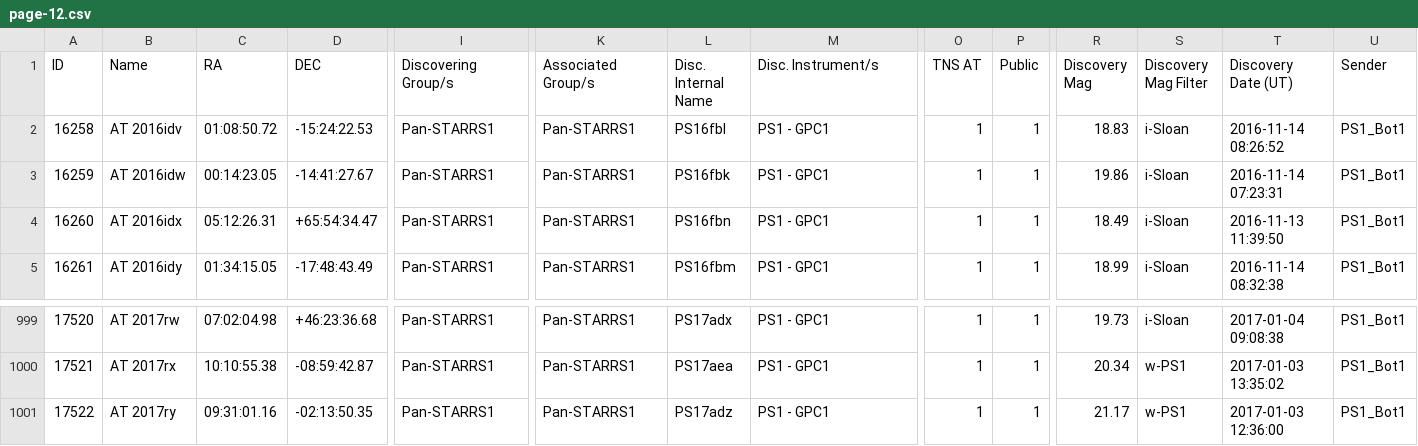
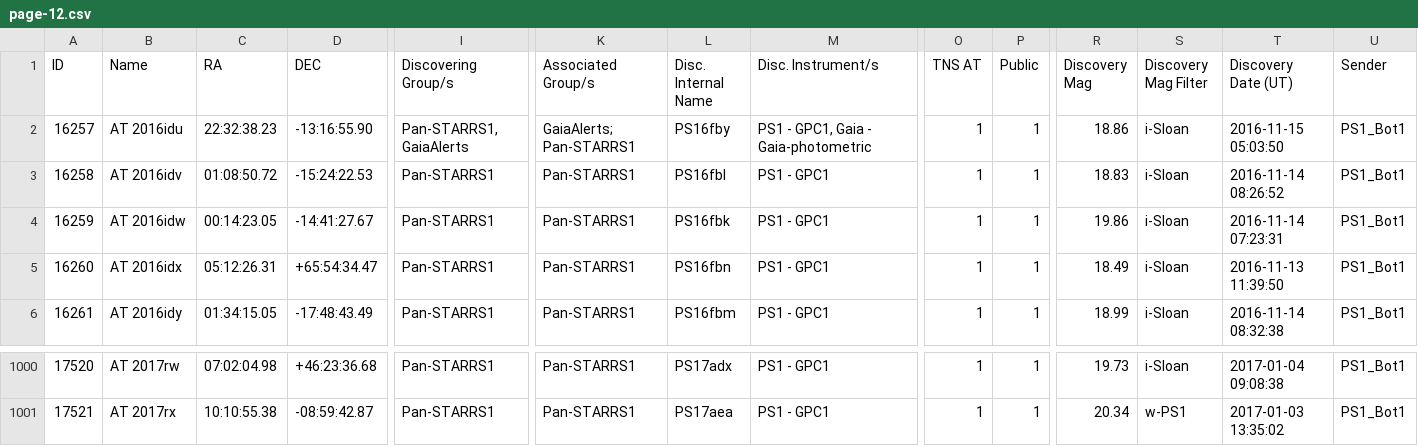
Before and after one commit to astrocatalogs/kne-external, a CSV file: TNS/page-12.csv, drawn as a sheet; only a part is shown, gaps mark what is left out; removed rows and columns are numbered as before the commit, all else as after; rows hold the shown columns only; the diff names each change by its address in the sheet, - before the commit and + after, or states it on an @@ line.

```diff
--- a/TNS/page-12.csv
+++ b/TNS/page-12.csv
+row 2: 16257 | AT 2016idu | 22:32:38.23 | -13:16:55.90 | Pan-STARRS1, GaiaAlerts | GaiaAlerts; Pan-STARRS1 | PS16fby | PS1 - GPC1, Gaia - Gaia-photometric | 1 | 1 | 18.86 | i-Sloan | 2016-11-15 05:03:50 | PS1_Bot1
-row 1001: 17522 | AT 2017ry | 09:31:01.16 | -02:13:50.35 | Pan-STARRS1 | Pan-STARRS1 | PS17adz | PS1 - GPC1 | 1 | 1 | 21.17 | w-PS1 | 2017-01-03 12:36:00 | PS1_Bot1
```
Also changed, not shown: TNS/index.csv, TNS/page-10.csv, 10 other files.
